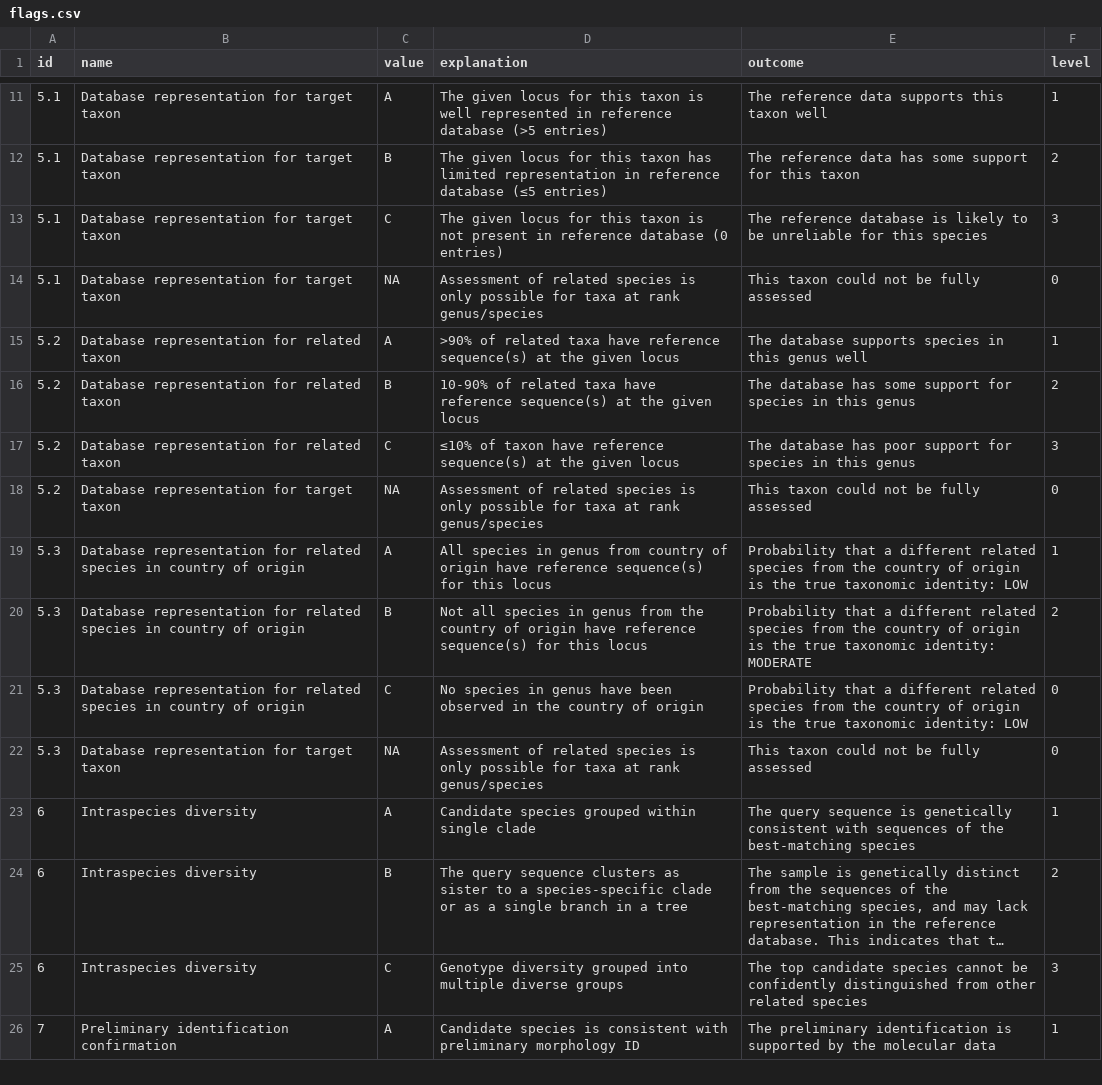
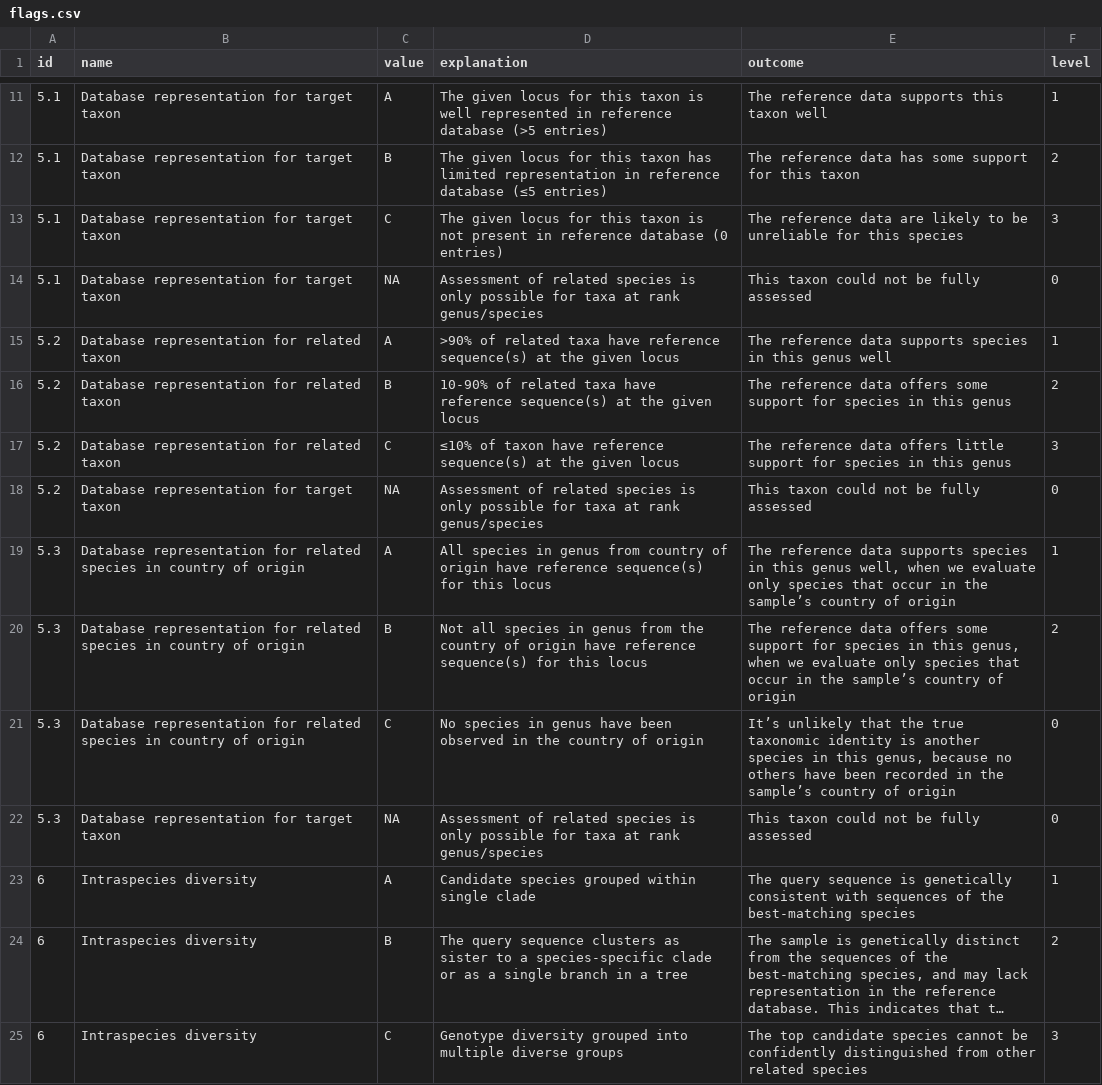
Before and after one commit to qcif/daff-biosecurity-wf2, a CSV file: flags.csv, drawn as a sheet; only a part is shown, gaps mark what is left out; the shorter side is filled out with more unchanged rows; long unchanged cells end in ….

Commit message:
Update flags.csv text

```diff
--- a/flags.csv
+++ b/flags.csv
@@ -12,11 +12,11 @@ id,name,value,explanation,outcome,level
 5.1,Database representation for target taxon,B,The given locus for this taxon has limited representation in reference database (≤5 entries),The reference data has some support for this taxon,2
-5.1,Database representation for target taxon,C,The given locus for this taxon is not present in reference database (0 entries),The reference database is likely to be unreliable for this species,3
+5.1,Database representation for target taxon,C,The given locus for this taxon is not present in reference database (0 entries),The reference data are likely to be unreliable for this species,3
 5.1,Database representation for target taxon,NA,Assessment of related species is only possible for taxa at rank genus/species,This taxon could not be fully assessed,0
-5.2,Database representation for related taxon,A,>90% of related taxa have reference sequence(s) at the given locus,The database supports species in this genus well,1
-5.2,Database representation for related taxon,B,10-90% of related taxa have reference sequence(s) at the given locus,The database has some support for species in this genus,2
-5.2,Database representation for related taxon,C,≤10% of taxon have reference sequence(s) at the given locus,The database has poor support for species in this genus,3
+5.2,Database representation for related taxon,A,>90% of related taxa have reference sequence(s) at the given locus,The reference data supports species in this genus well,1
+5.2,Database representation for related taxon,B,10-90% of related taxa have reference sequence(s) at the given locus,The reference data offers some support for species in this genus,2
+5.2,Database representation for related taxon,C,≤10% of taxon have reference sequence(s) at the given locus,The reference data offers little support for species in this genus,3
 5.2,Database representation for target taxon,NA,Assessment of related species is only possible for taxa at rank genus/species,This taxon could not be fully assessed,0
-5.3,Database representation for related species in country of origin,A,All species in genus from country of origin have reference sequence(s) for this locus,Probability that a different related species from the country of origin is the true taxonomic identity: LOW,1
-5.3,Database representation for related species in country of origin,B,Not all species in genus from the country of origin have reference sequence(s) for this locus,Probability that a different related species from the country of origin is the true taxonomic identity: MODERATE,2
-5.3,Database representation for related species in country of origin,C,No species in genus have been observed in the country of origin,Probability that a different related species from the country of origin is the true taxonomic identity: LOW,0
+5.3,Database representation for related species in country of origin,A,All species in genus from country of origin have reference sequence(s) for this locus,"The reference data supports species in this genus well, when we evaluate only species that occur in the sample’s country of origin",1
+5.3,Database representation for related species in country of origin,B,Not all species in genus from the country of origin have reference sequence(s) for this locus,"The reference data offers some support for species in this genus, when we evaluate only species that occur in the sample’s country of origin",2
+5.3,Database representation for related species in country of origin,C,No species in genus have been observed in the country of origin,"It’s unlikely that the true taxonomic identity is another species in this genus, because no others have been recorded in the sample’s country of origin",0
 5.3,Database representation for target taxon,NA,Assessment of related species is only possible for taxa at rank genus/species,This taxon could not be fully assessed,0
```
